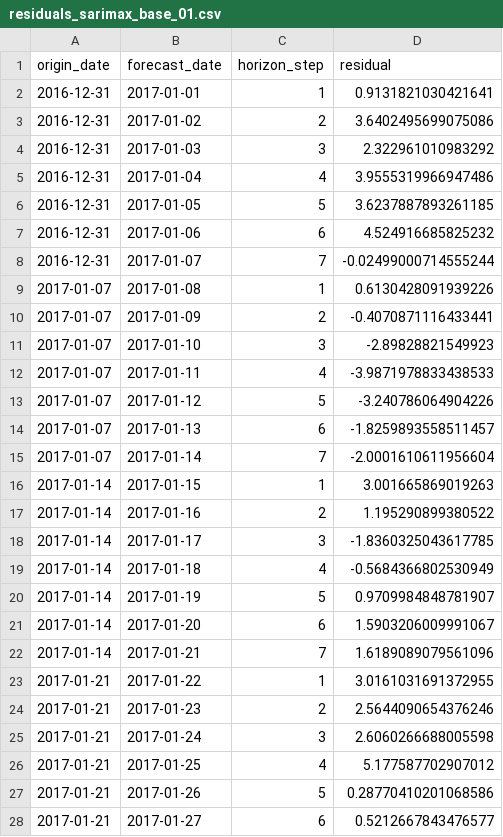
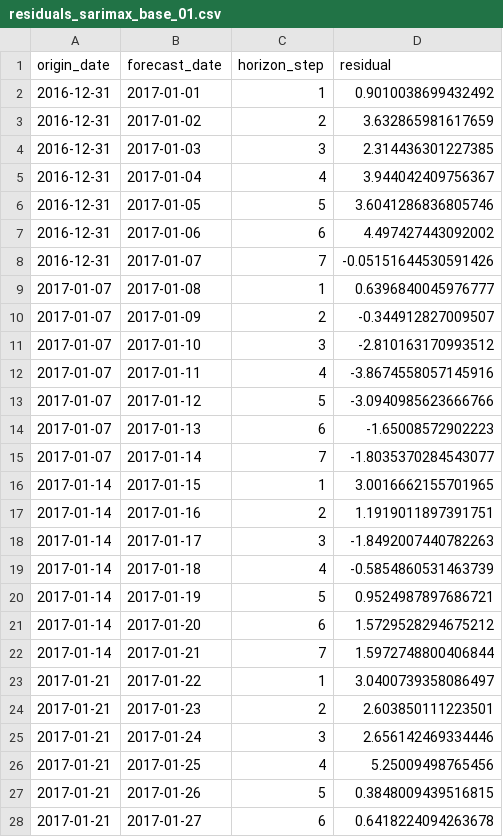
Before and after one commit to Gueguelas/series-forecasting, a CSV file: data/base_01/residuals_sarimax_base_01.csv, drawn as a sheet; only a part is shown; the diff covers the shown part only.

```diff
--- a/data/base_01/residuals_sarimax_base_01.csv
+++ b/data/base_01/residuals_sarimax_base_01.csv
@@ -1,28 +1,28 @@
 origin_date,forecast_date,horizon_step,residual
-2016-12-31,2017-01-01,1,0.9131821030421641
-2016-12-31,2017-01-02,2,3.6402495699075086
-2016-12-31,2017-01-03,3,2.322961010983292
-2016-12-31,2017-01-04,4,3.9555319966947486
-2016-12-31,2017-01-05,5,3.6237887893261185
-2016-12-31,2017-01-06,6,4.524916685825232
-2016-12-31,2017-01-07,7,-0.02499000714555244
-2017-01-07,2017-01-08,1,0.6130428091939226
-2017-01-07,2017-01-09,2,-0.4070871116433441
-2017-01-07,2017-01-10,3,-2.89828821549923
-2017-01-07,2017-01-11,4,-3.9871978833438533
-2017-01-07,2017-01-12,5,-3.240786064904226
-2017-01-07,2017-01-13,6,-1.8259893558511457
-2017-01-07,2017-01-14,7,-2.0001610611956604
-2017-01-14,2017-01-15,1,3.001665869019263
-2017-01-14,2017-01-16,2,1.195290899380522
-2017-01-14,2017-01-17,3,-1.8360325043617785
-2017-01-14,2017-01-18,4,-0.5684366802530949
-2017-01-14,2017-01-19,5,0.9709984848781907
-2017-01-14,2017-01-20,6,1.5903206009991067
-2017-01-14,2017-01-21,7,1.6189089079561096
-2017-01-21,2017-01-22,1,3.0161031691372955
-2017-01-21,2017-01-23,2,2.5644090654376246
-2017-01-21,2017-01-24,3,2.6060266688005598
-2017-01-21,2017-01-25,4,5.177587702907012
-2017-01-21,2017-01-26,5,0.28770410201068586
-2017-01-21,2017-01-27,6,0.5212667843476577
+2016-12-31,2017-01-01,1,0.9010038699432492
+2016-12-31,2017-01-02,2,3.632865981617659
+2016-12-31,2017-01-03,3,2.314436301227385
+2016-12-31,2017-01-04,4,3.944042409756367
+2016-12-31,2017-01-05,5,3.6041286836805746
+2016-12-31,2017-01-06,6,4.497427443092002
+2016-12-31,2017-01-07,7,-0.05151644530591426
+2017-01-07,2017-01-08,1,0.6396840045976777
+2017-01-07,2017-01-09,2,-0.344912827009507
+2017-01-07,2017-01-10,3,-2.810163170993512
+2017-01-07,2017-01-11,4,-3.8674558057145916
+2017-01-07,2017-01-12,5,-3.0940985623666766
+2017-01-07,2017-01-13,6,-1.65008572902223
+2017-01-07,2017-01-14,7,-1.8035370284543077
+2017-01-14,2017-01-15,1,3.0016662155701965
+2017-01-14,2017-01-16,2,1.1919011897391751
+2017-01-14,2017-01-17,3,-1.8492007440782263
+2017-01-14,2017-01-18,4,-0.5854860531463739
+2017-01-14,2017-01-19,5,0.9524987897686721
+2017-01-14,2017-01-20,6,1.5729528294675212
+2017-01-14,2017-01-21,7,1.5972748800406844
+2017-01-21,2017-01-22,1,3.0400739358086497
+2017-01-21,2017-01-23,2,2.603850111223501
+2017-01-21,2017-01-24,3,2.656142469334446
+2017-01-21,2017-01-25,4,5.25009498765456
+2017-01-21,2017-01-26,5,0.3848009439516815
+2017-01-21,2017-01-27,6,0.6418224094263678
```
Also changed, not shown: 85 edited cells elsewhere in this file, data/base_01/importance_sarimax_base_01.csv, data/base_01/predictions_elastic_net_base_01.csv, 10 other files.
